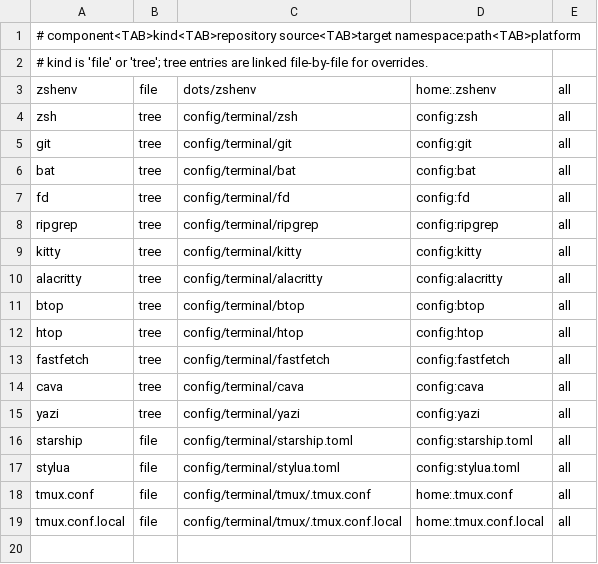
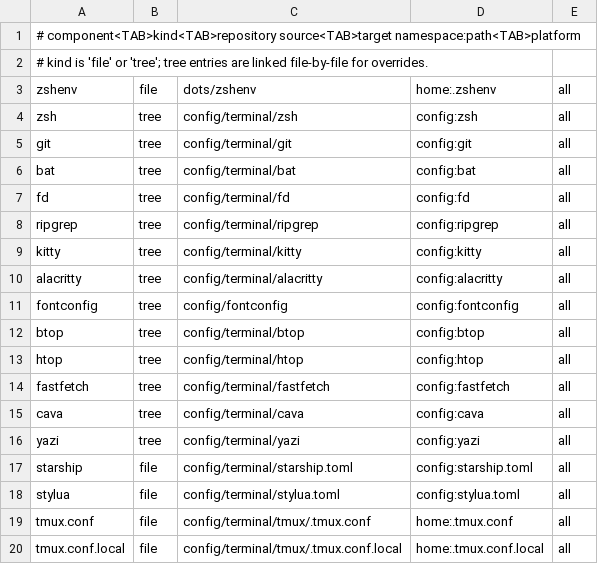
Before and after one commit to Katossh/terminal-dotfiles, a TSV file: manifest/configs.tsv, drawn as a sheet.

```diff
--- a/manifest/configs.tsv
+++ b/manifest/configs.tsv
@@ -10,2 +10,3 @@ kitty	tree	config/terminal/kitty	config:kitty	all
 alacritty	tree	config/terminal/alacritty	config:alacritty	all
+fontconfig	tree	config/fontconfig	config:fontconfig	all
 btop	tree	config/terminal/btop	config:btop	all
```
Also changed, not shown: manifest/packages.tsv, 5 other files.
